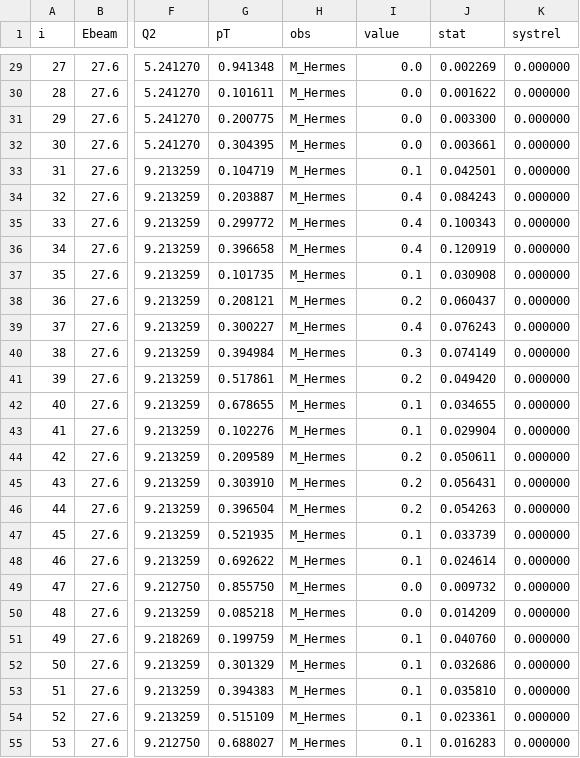
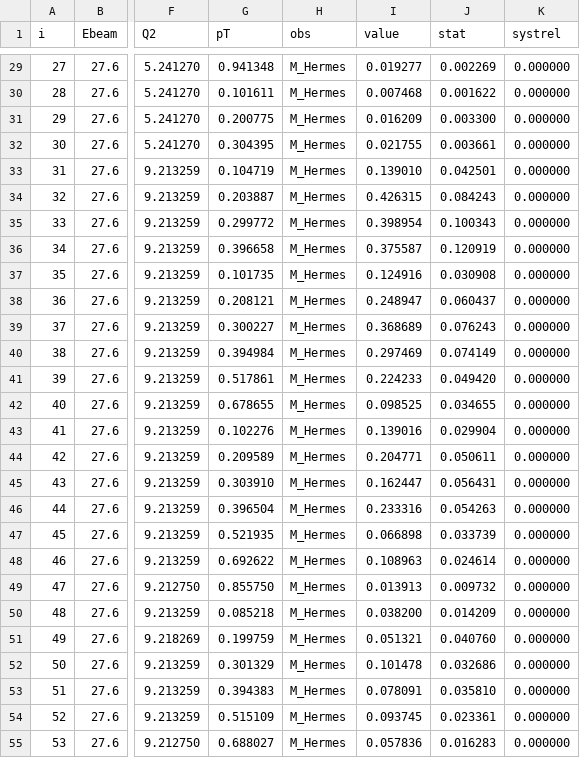
Before and after one commit to nathalysns/LiuSIDIS, a CSV file: SoLID/world/11114.csv, drawn as a sheet; only a part is shown, gaps mark what is left out; the diff covers the shown part only; the diff names each change by its address in the sheet, - before the commit and + after, or states it on an @@ line.

```diff
--- a/SoLID/world/11114.csv
+++ b/SoLID/world/11114.csv
-I29 (value): 0.0
+I29 (value): 0.019277
-I30 (value): 0.0
+I30 (value): 0.007468
-I31 (value): 0.0
+I31 (value): 0.016209
-I32 (value): 0.0
+I32 (value): 0.021755
-I33 (value): 0.1
+I33 (value): 0.139010
-I34 (value): 0.4
+I34 (value): 0.426315
-I35 (value): 0.4
+I35 (value): 0.398954
-I36 (value): 0.4
+I36 (value): 0.375587
-I37 (value): 0.1
+I37 (value): 0.124916
-I38 (value): 0.2
+I38 (value): 0.248947
-I39 (value): 0.4
+I39 (value): 0.368689
-I40 (value): 0.3
+I40 (value): 0.297469
-I41 (value): 0.2
+I41 (value): 0.224233
-I42 (value): 0.1
+I42 (value): 0.098525
-I43 (value): 0.1
+I43 (value): 0.139016
-I44 (value): 0.2
+I44 (value): 0.204771
-I45 (value): 0.2
+I45 (value): 0.162447
-I46 (value): 0.2
+I46 (value): 0.233316
-I47 (value): 0.1
+I47 (value): 0.066898
-I48 (value): 0.1
+I48 (value): 0.108963
-I49 (value): 0.0
+I49 (value): 0.013913
-I50 (value): 0.0
+I50 (value): 0.038200
-I51 (value): 0.1
+I51 (value): 0.051321
-I52 (value): 0.1
+I52 (value): 0.101478
-I53 (value): 0.1
+I53 (value): 0.078091
-I54 (value): 0.1
+I54 (value): 0.093745
-I55 (value): 0.1
+I55 (value): 0.057836
```
Also changed, not shown: 29 edited cells elsewhere in this file, SoLID/world/11111.csv, SoLID/world/11112.csv, 18 other files.
